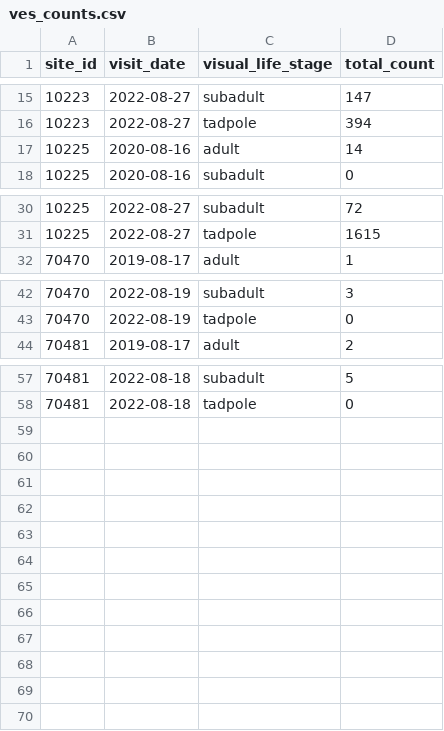
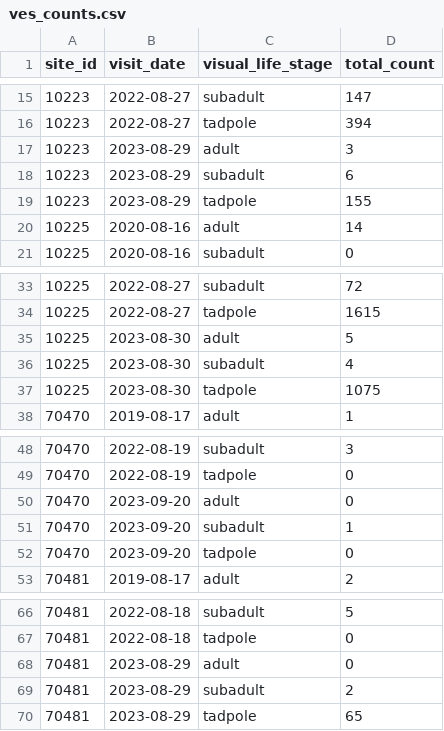
Before and after one commit to SNARL1/multidonor, a CSV file: data/clean/ves_counts.csv, drawn as a sheet; only a part is shown, gaps mark what is left out; the diff names each change by its address in the sheet, - before the commit and + after, or states it on an @@ line.

Commit message:
updates data for 2023 and refines/fixes code for plot of proportions released and captured by source and release sites

```diff
--- a/data/clean/ves_counts.csv
+++ b/data/clean/ves_counts.csv
+row 17: 10223 | 2023-08-29 | adult | 3
+row 18: 10223 | 2023-08-29 | subadult | 6
+row 19: 10223 | 2023-08-29 | tadpole | 155
+row 35: 10225 | 2023-08-30 | adult | 5
+row 36: 10225 | 2023-08-30 | subadult | 4
+row 37: 10225 | 2023-08-30 | tadpole | 1075
+row 50: 70470 | 2023-09-20 | adult | 0
+row 51: 70470 | 2023-09-20 | subadult | 1
+row 52: 70470 | 2023-09-20 | tadpole | 0
+row 68: 70481 | 2023-08-29 | adult | 0
+row 69: 70481 | 2023-08-29 | subadult | 2
+row 70: 70481 | 2023-08-29 | tadpole | 65
```
Also changed, not shown: data/clean/cmr_counts.csv, 2 other files.
